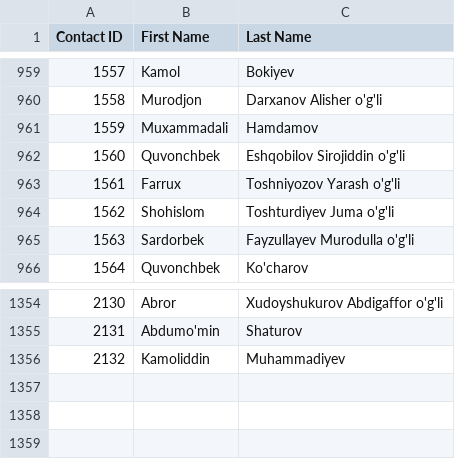
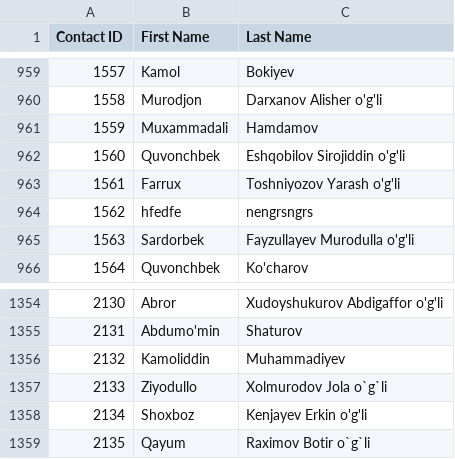
Before and after one commit to isTeamoor/mData, a CSV file: app/database/csv/ccc_cm_contactID.csv, drawn as a sheet; only a part is shown, gaps mark what is left out.

```diff
--- a/app/database/csv/ccc_cm_contactID.csv
+++ b/app/database/csv/ccc_cm_contactID.csv
@@ -963,3 +963,3 @@
 1561,Farrux,Toshniyozov Yarash o'g'li
-1562,Shohislom,Toshturdiyev Juma o'g'li
+1562,hfedfe,nengrsngrs
 1563,Sardorbek,Fayzullayev Murodulla o'g'li
@@ -1356 +1356,4 @@
 2132,Kamoliddin,Muhammadiyev
+2133,Ziyodullo,Xolmurodov Jola o`g`li
+2134,Shoxboz,Kenjayev  Erkin o'g'li
+2135,Qayum,Raximov Botir o`g`li
```
Also changed, not shown: app/database/csv/ccc_sp_customFields.csv, 13 other files.
